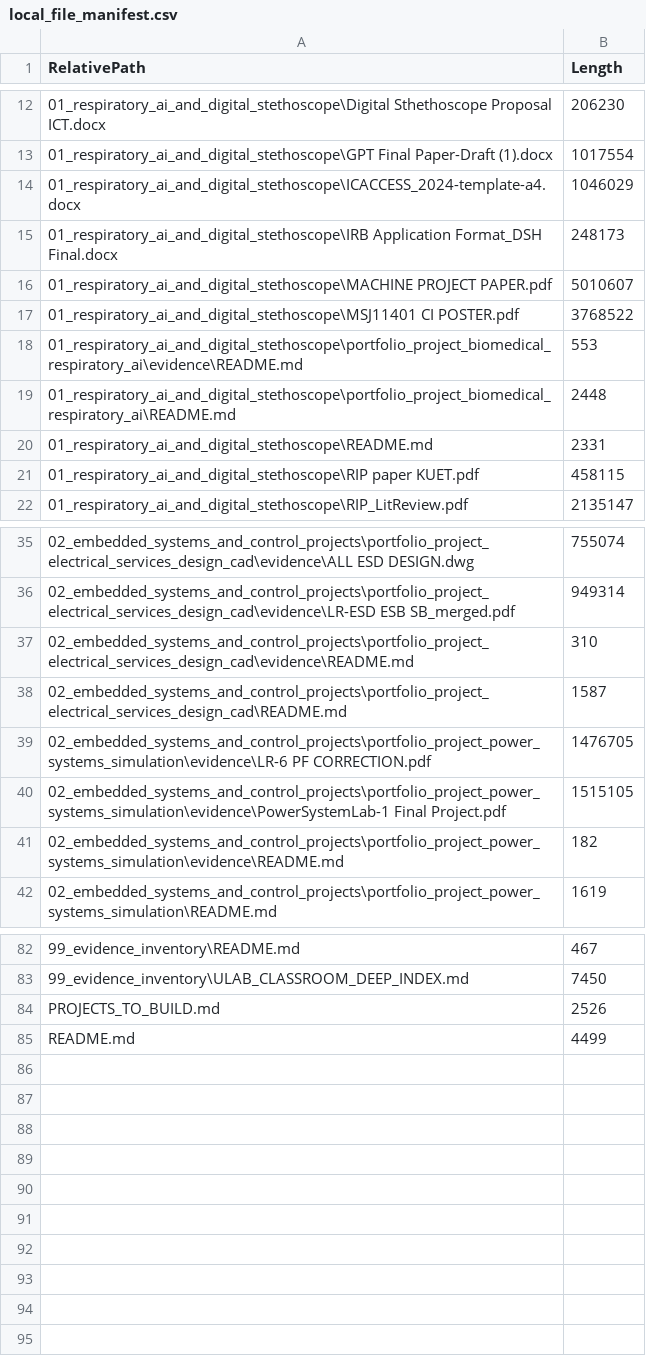
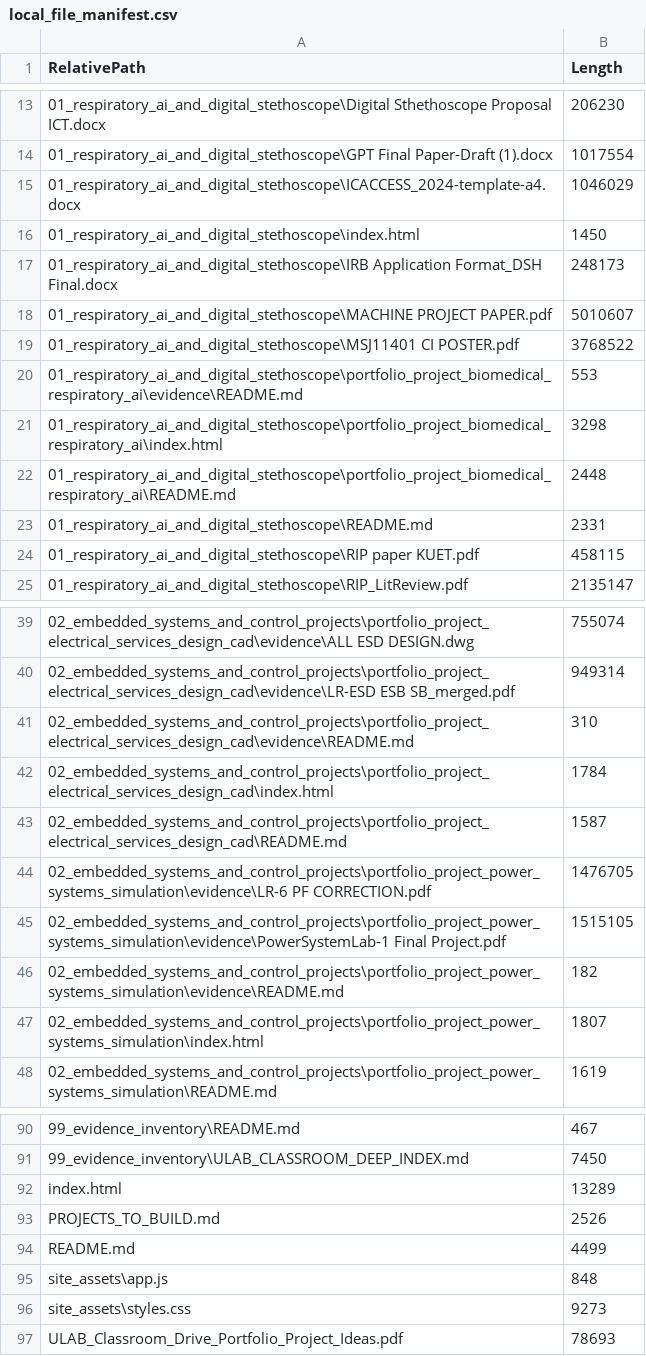
Before and after one commit to wanabe-engineer/sowrav-engineering-ai-data-portfolio, a CSV file: 99_evidence_inventory/local_file_manifest.csv, drawn as a sheet; only a part is shown, gaps mark what is left out; the diff covers the shown part only; the diff names each change by its address in the sheet, - before the commit and + after, or states it on an @@ line.

Commit message:
Build project portfolio website

```diff
--- a/99_evidence_inventory/local_file_manifest.csv
+++ b/99_evidence_inventory/local_file_manifest.csv
+row 16: 01_respiratory_ai_and_digital_stethoscope\index.html | 1450
+row 21: 01_respiratory_ai_and_digital_stethoscope\portfolio_project_biomedical_respiratory_ai\index.html | 3298
+row 42: 02_embedded_systems_and_control_projects\portfolio_project_electrical_services_design_cad\index.html | 1784
+row 47: 02_embedded_systems_and_control_projects\portfolio_project_power_systems_simulation\index.html | 1807
+row 92: index.html | 13289
+row 95: site_assets\app.js | 848
+row 96: site_assets\styles.css | 9273
+row 97: ULAB_Classroom_Drive_Portfolio_Project_Ideas.pdf | 78693
```
Also changed, not shown: 4 added rows elsewhere in this file, 12 other files.
